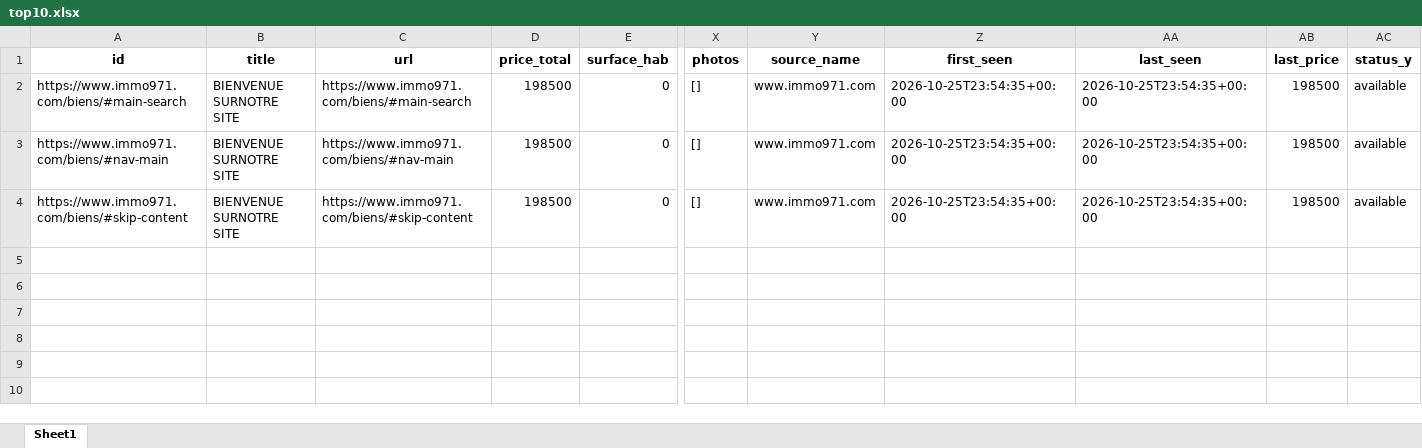
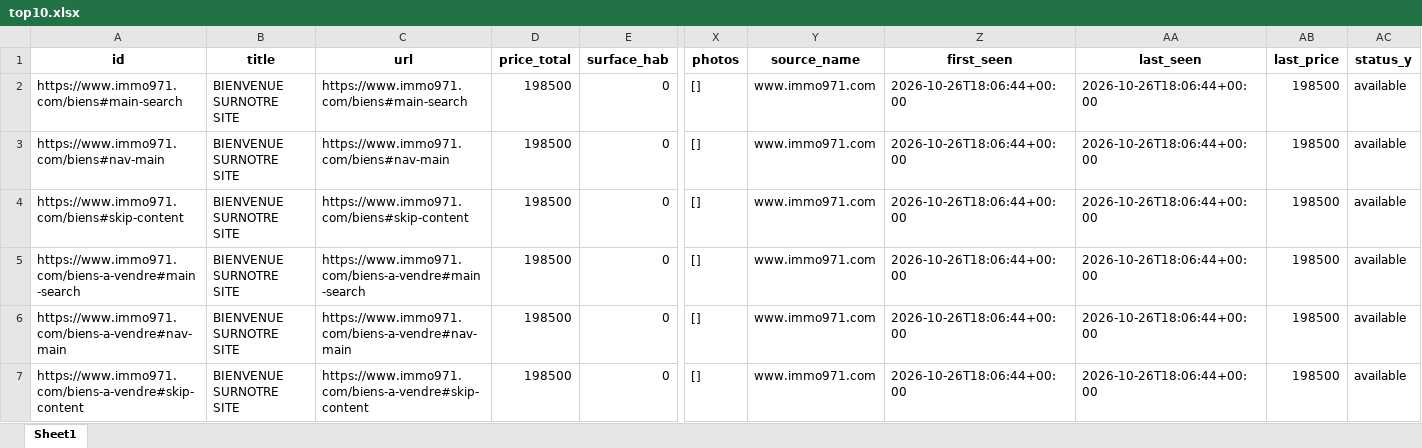
Before and after one commit to Zia971/immo-opportunit-s, an Excel workbook: output/top10.xlsx, sheet Sheet1, drawn as a sheet; only a part is shown, gaps mark what is left out; values as stored, in another font and other column widths than the file's, no borders; rows hold the shown columns only; the diff names each change by its address in the sheet, - before the commit and + after, or states it on an @@ line.

Commit message:
update outputs

```diff
--- a/output/top10.xlsx (sheet Sheet1)
+++ b/output/top10.xlsx (sheet Sheet1)
-A2 (id): https://www.immo971.com/biens/#main-search
+A2 (id): https://www.immo971.com/biens#main-search
-C2 (url): https://www.immo971.com/biens/#main-search
+C2 (url): https://www.immo971.com/biens#main-search
-Z2:Z4 (first_seen): 2026-10-25T23:54:35+00:00
+Z2:Z4 (first_seen): 2026-10-26T18:06:44+00:00
-AA2:AA4 (last_seen): 2026-10-25T23:54:35+00:00
+AA2:AA4 (last_seen): 2026-10-26T18:06:44+00:00
-A3 (id): https://www.immo971.com/biens/#nav-main
+A3 (id): https://www.immo971.com/biens#nav-main
-C3 (url): https://www.immo971.com/biens/#nav-main
+C3 (url): https://www.immo971.com/biens#nav-main
-A4 (id): https://www.immo971.com/biens/#skip-content
+A4 (id): https://www.immo971.com/biens#skip-content
-C4 (url): https://www.immo971.com/biens/#skip-content
+C4 (url): https://www.immo971.com/biens#skip-content
+row 5: https://www.immo971.com/biens-a-vendre#main-search | BIENVENUE SURNOTRE SITE | https://www.immo971.com/biens-a-vendre#main-search | 198500 | 0 | [] | www.immo971.com | 2026-10-26T18:06:44+00:00 | 2026-10-26T18:06:44+00:00 | 198500 | available
+row 6: https://www.immo971.com/biens-a-vendre#nav-main | BIENVENUE SURNOTRE SITE | https://www.immo971.com/biens-a-vendre#nav-main | 198500 | 0 | [] | www.immo971.com | 2026-10-26T18:06:44+00:00 | 2026-10-26T18:06:44+00:00 | 198500 | available
+row 7: https://www.immo971.com/biens-a-vendre#skip-content | BIENVENUE SURNOTRE SITE | https://www.immo971.com/biens-a-vendre#skip-content | 198500 | 0 | [] | www.immo971.com | 2026-10-26T18:06:44+00:00 | 2026-10-26T18:06:44+00:00 | 198500 | available
```
